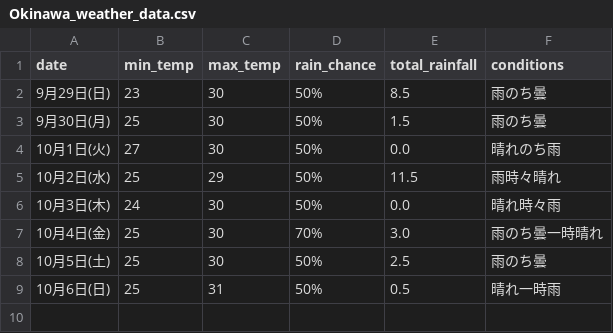
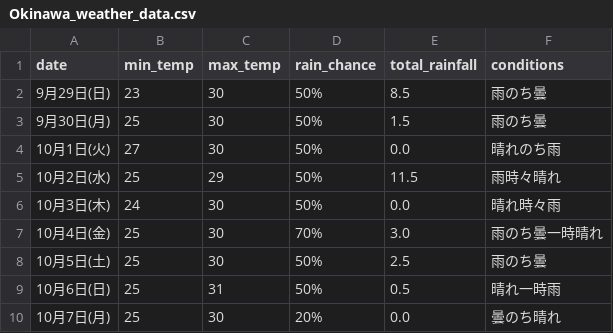
Before and after one commit to Curtendo/weather-scraper, a CSV file: Okinawa_weather_data.csv, drawn as a sheet.

```diff
--- a/Okinawa_weather_data.csv
+++ b/Okinawa_weather_data.csv
@@ -9 +9,2 @@
 10月6日(日),25,31,50%,0.5,晴れ一時雨
+10月7日(月),25,30,20%,0.0,曇のち晴れ
```
Also changed, not shown: Kakamigahara_weather_data.csv, Osaka_weather_data.csv, 2 other files.
